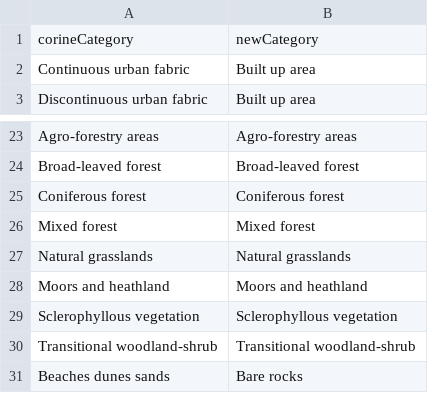
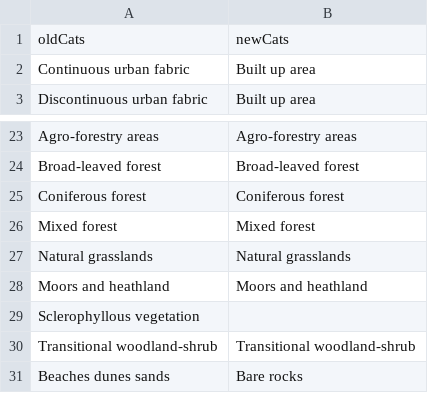
Before and after one commit to gjearevoll/BioDivMapping, a CSV file: data/external/corineReclassification.csv, drawn as a sheet; only a part is shown, gaps mark what is left out.

Commit message:
Improved syntax for ignoring classes in categorigal data
Currently, ignoring a category of a categorical raster must be hard-coded in environmentalProcessing (eg dropping NA, and "Sclerophyllous vegetation" from land_cover_corine or "no data" from kalkinnhold).
now, classes that we want to be ignored can be specified by having a blank corresponding newCats in their reclassification csv.
changes:
- updated corineReclassification.csv to ignore Sclerophyllous vegetation to match current behaviour
- defined kalkinnholdReclassification.csv with blank newCat for "no data"
- updated reclassRasterCats.R to trim white space around labels, and assign blank labels (i.e. "") label of NA. also update warning message to list categories not named in oldCats
- environmentalProcessing: simplify hard-coded category omission in section 4

```diff
--- a/data/external/corineReclassification.csv
+++ b/data/external/corineReclassification.csv
@@ -1,2 +1,2 @@
-corineCategory,newCategory
+oldCats,newCats
 Continuous urban fabric,Built up area
@@ -28,3 +28,3 @@ Natural grasslands,Natural grasslands
 Moors and heathland,Moors and heathland
-Sclerophyllous vegetation,Sclerophyllous vegetation
+Sclerophyllous vegetation,
 Transitional woodland-shrub,Transitional woodland-shrub
```
Also changed, not shown: 3 other files.
